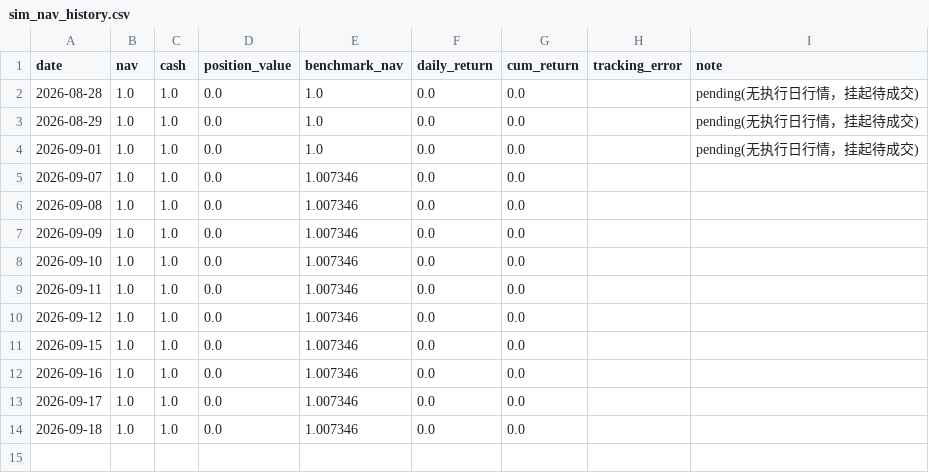
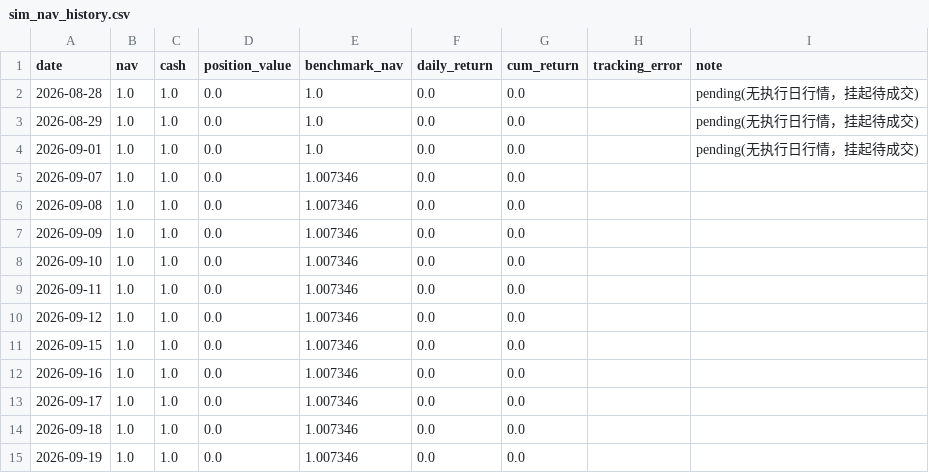
Before and after one commit to Dane666/work, a CSV file: data/state/sim_nav_history.csv, drawn as a sheet; the diff names each change by its address in the sheet, - before the commit and + after, or states it on an @@ line.

```diff
--- a/data/state/sim_nav_history.csv
+++ b/data/state/sim_nav_history.csv
+row 15: 2026-09-19 | 1.0 | 1.0 | 0.0 | 1.007346 | 0.0 | 0.0
```
Also changed, not shown: 3 other files.
